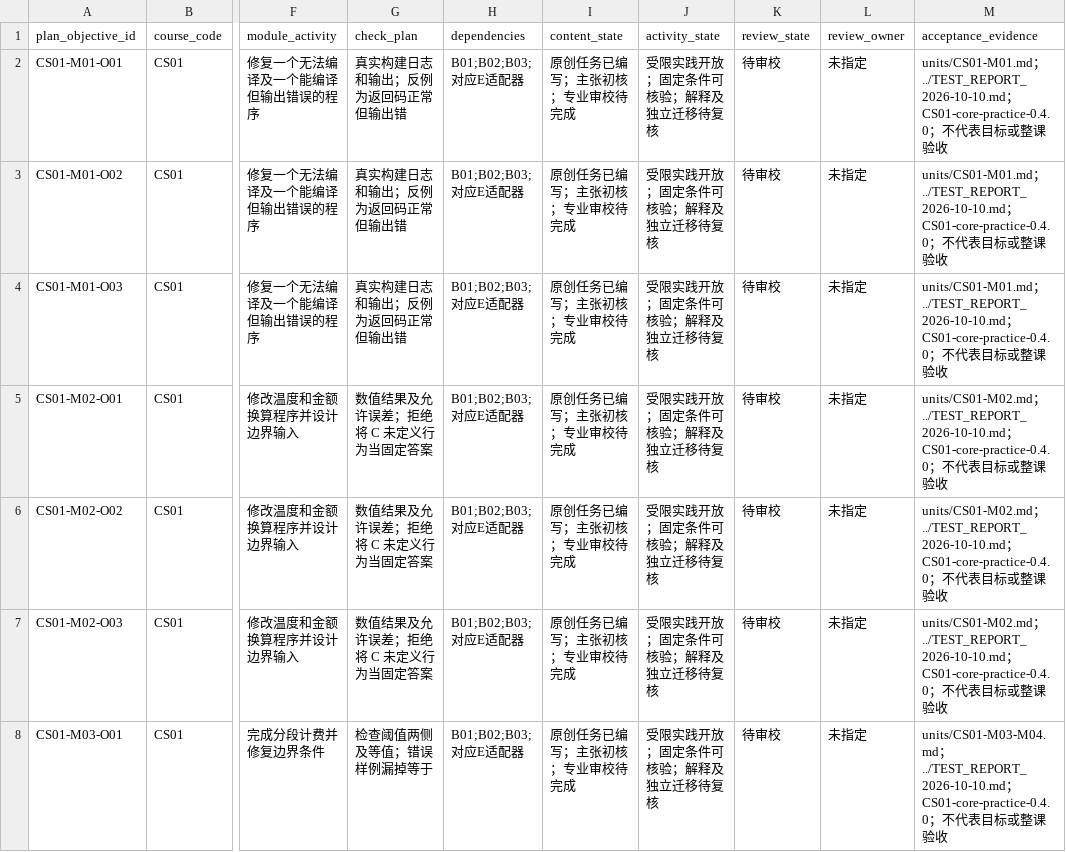
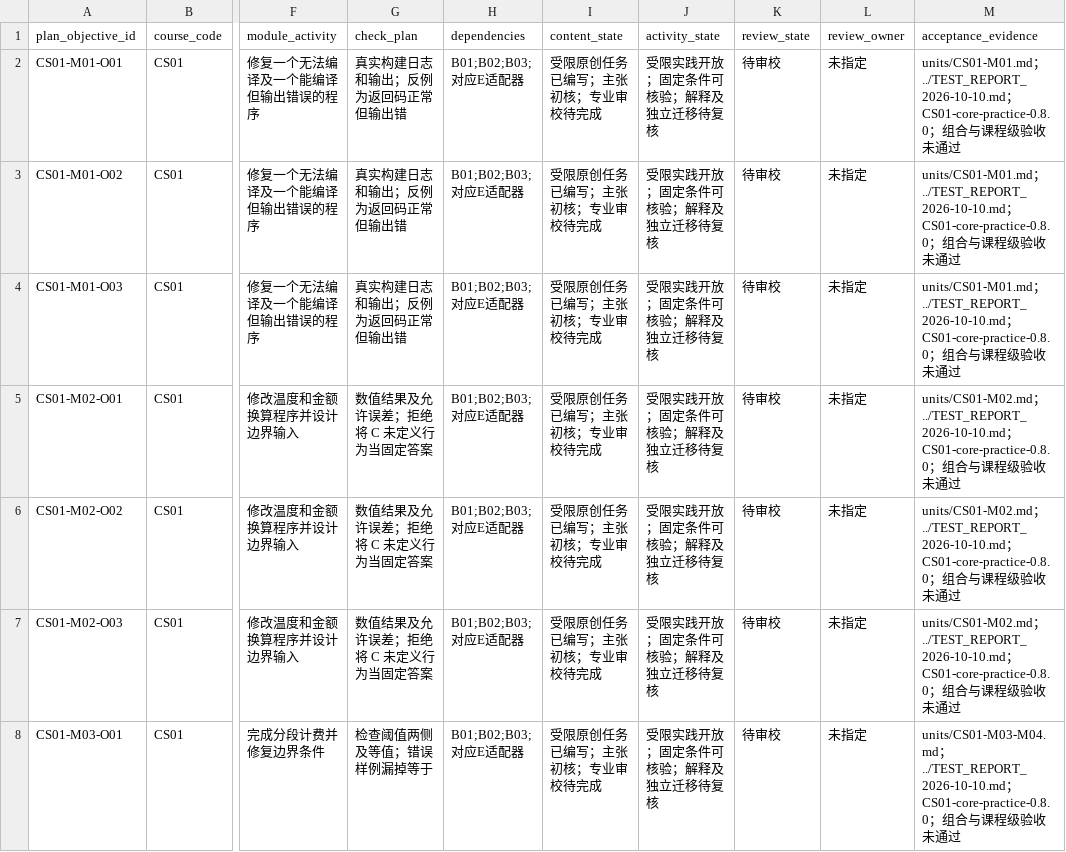
Before and after one commit to hhyxx1/Vault, a CSV file: document/course-construction/TARGET_BACKLOG.csv, drawn as a sheet; only a part is shown, gaps mark what is left out; the diff covers the shown part only; the diff names each change by its address in the sheet, - before the commit and + after, or states it on an @@ line.

Commit message:
feat: cover all CS01 goals with bounded practice and validate graph relations

```diff
--- a/document/course-construction/TARGET_BACKLOG.csv
+++ b/document/course-construction/TARGET_BACKLOG.csv
-I2:I8 (content_state): 原创任务已编写；主张初核；专业审校待完成
+I2:I8 (content_state): 受限原创任务已编写；主张初核；专业审校待完成
-M2:M4 (acceptance_evidence): …../TEST_REPORT_2026-10-10.md；CS01-core-practice-0.4.0；不代表目标或整课验收
+M2:M4 (acceptance_evidence): …../TEST_REPORT_2026-10-10.md；CS01-core-practice-0.8.0；组合与课程级验收未通过
-M5:M7 (acceptance_evidence): …../TEST_REPORT_2026-10-10.md；CS01-core-practice-0.4.0；不代表目标或整课验收
+M5:M7 (acceptance_evidence): …../TEST_REPORT_2026-10-10.md；CS01-core-practice-0.8.0；组合与课程级验收未通过
-M8 (acceptance_evidence): …../TEST_REPORT_2026-10-10.md；CS01-core-practice-0.4.0；不代表目标或整课验收
+M8 (acceptance_evidence): …../TEST_REPORT_2026-10-10.md；CS01-core-practice-0.8.0；组合与课程级验收未通过
```
Also changed, not shown: 61 edited cells elsewhere in this file, 34 other files.
